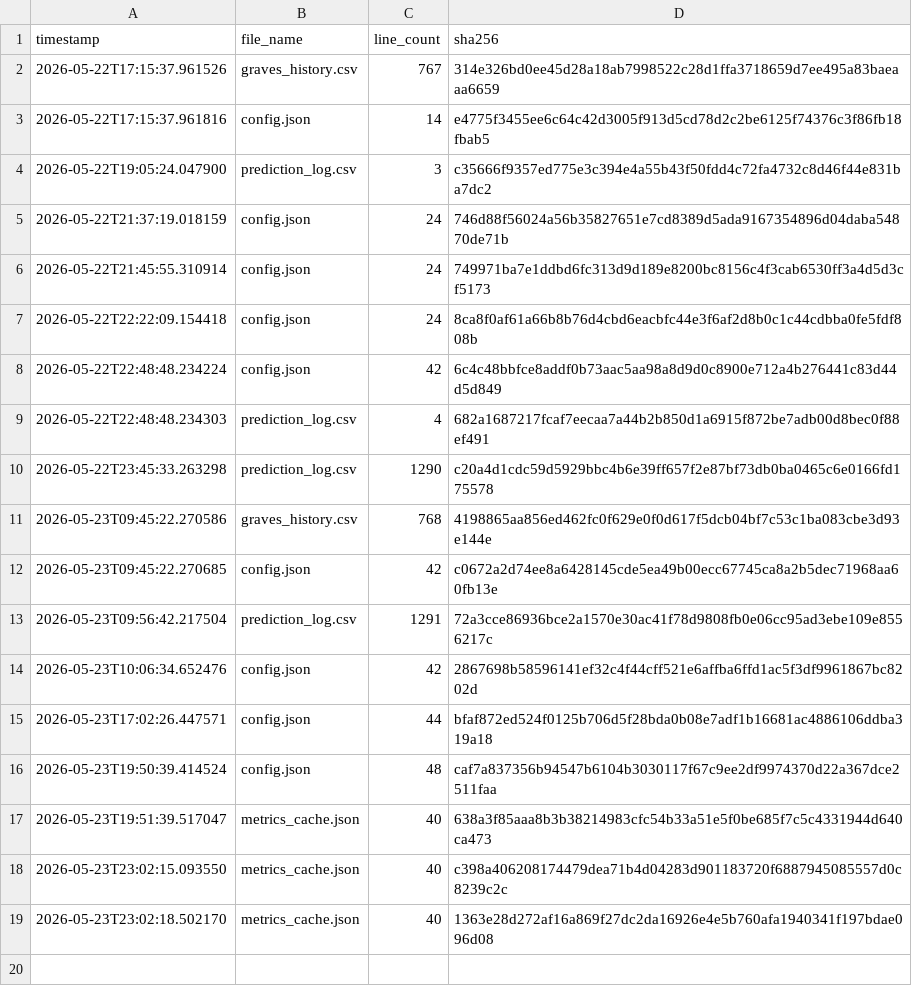
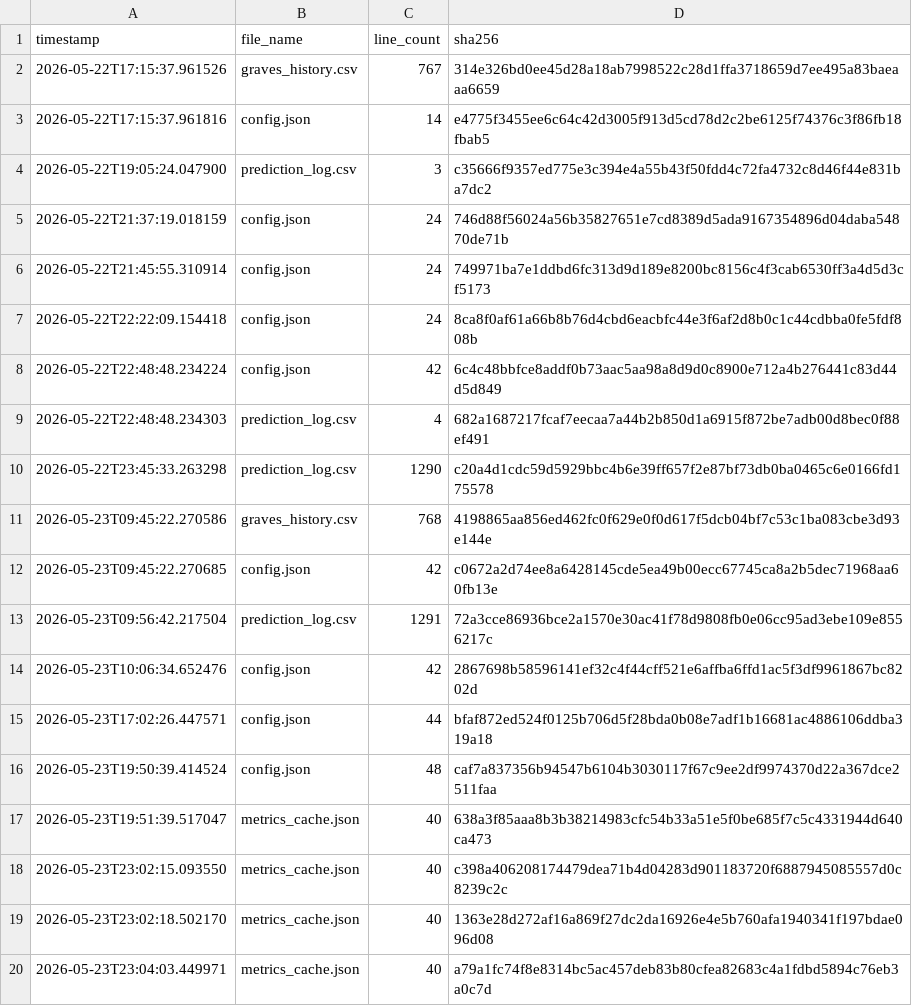
Before and after one commit to armaanmoosani/rbob-fuel-tracker, a CSV file: data/integrity_hashes.csv, drawn as a sheet.

```diff
--- a/data/integrity_hashes.csv
+++ b/data/integrity_hashes.csv
@@ -19 +19,2 @@ timestamp,file_name,line_count,sha256
 2026-05-23T23:02:18.502170,metrics_cache.json,40,1363e28d272af16a869f27dc2da16926e4e5b760afa1940341f197bdae096d08
+2026-05-23T23:04:03.449971,metrics_cache.json,40,a79a1fc74f8e8314bc5ac457deb83b80cfea82683c4a1fdbd5894c76eb3a0c7d
```
Also changed, not shown: 1 other file.
